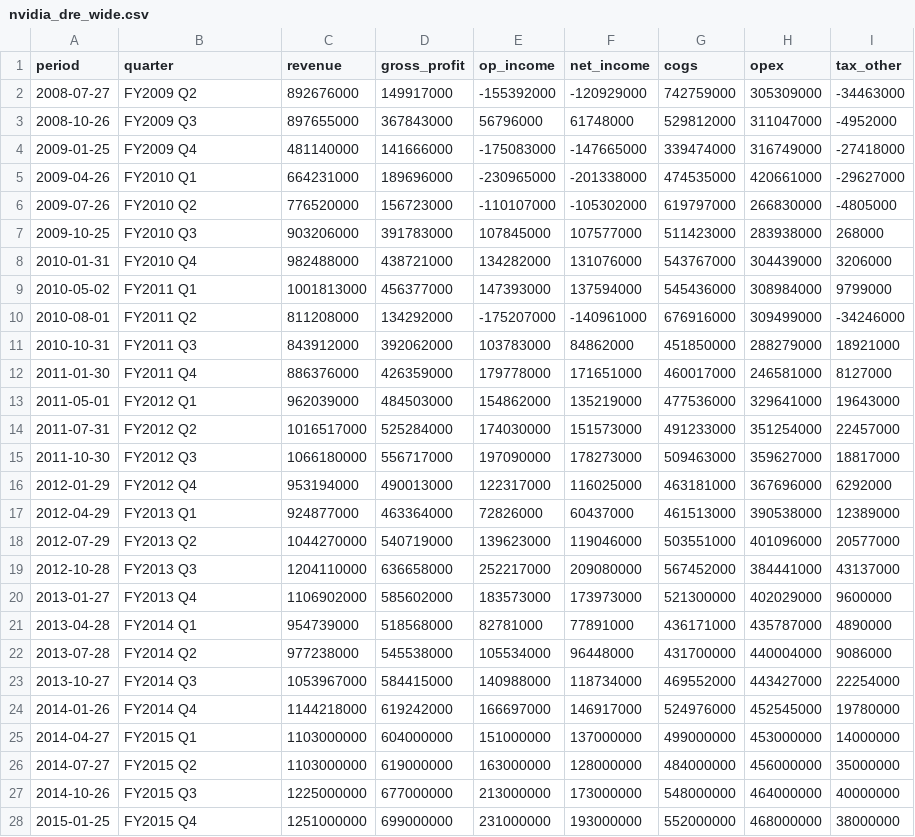
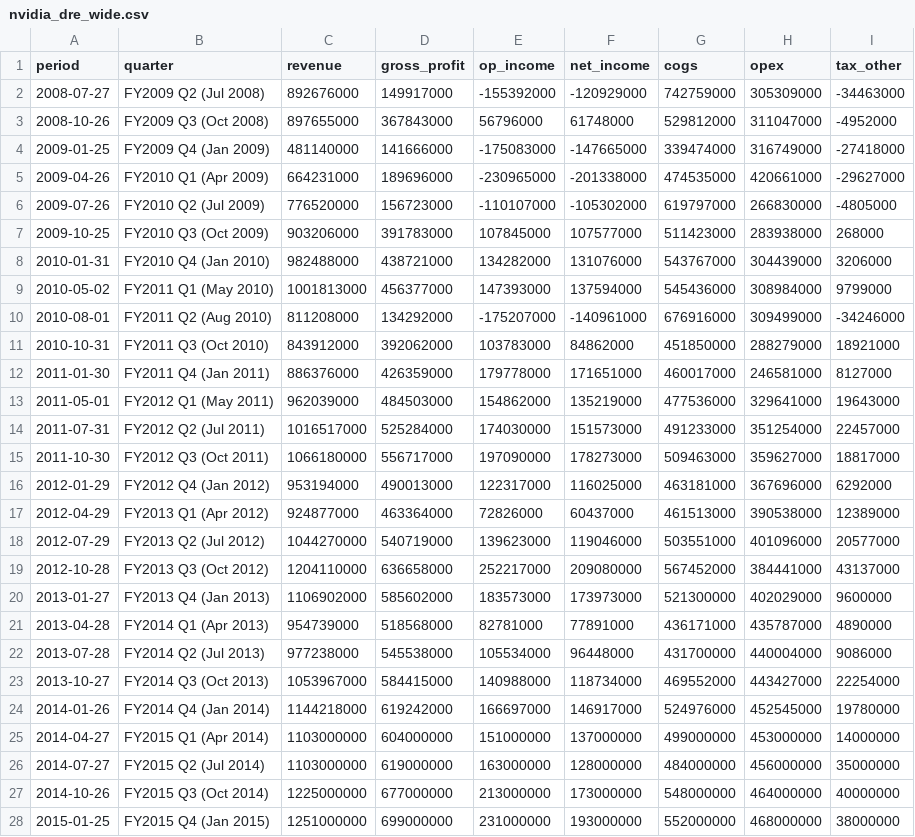
Before and after one commit to FG-SC/gradient-sankey, a CSV file: examples/nvidia_dre_wide.csv, drawn as a sheet; only a part is shown; the diff covers the shown part only.

```diff
--- a/examples/nvidia_dre_wide.csv
+++ b/examples/nvidia_dre_wide.csv
@@ -1,28 +1,28 @@
 period,quarter,revenue,gross_profit,op_income,net_income,cogs,opex,tax_other
-2008-07-27,FY2009 Q2,892676000,149917000,-155392000,-120929000,742759000,305309000,-34463000
-2008-10-26,FY2009 Q3,897655000,367843000,56796000,61748000,529812000,311047000,-4952000
-2009-01-25,FY2009 Q4,481140000,141666000,-175083000,-147665000,339474000,316749000,-27418000
-2009-04-26,FY2010 Q1,664231000,189696000,-230965000,-201338000,474535000,420661000,-29627000
-2009-07-26,FY2010 Q2,776520000,156723000,-110107000,-105302000,619797000,266830000,-4805000
-2009-10-25,FY2010 Q3,903206000,391783000,107845000,107577000,511423000,283938000,268000
-2010-01-31,FY2010 Q4,982488000,438721000,134282000,131076000,543767000,304439000,3206000
-2010-05-02,FY2011 Q1,1001813000,456377000,147393000,137594000,545436000,308984000,9799000
-2010-08-01,FY2011 Q2,811208000,134292000,-175207000,-140961000,676916000,309499000,-34246000
-2010-10-31,FY2011 Q3,843912000,392062000,103783000,84862000,451850000,288279000,18921000
-2011-01-30,FY2011 Q4,886376000,426359000,179778000,171651000,460017000,246581000,8127000
-2011-05-01,FY2012 Q1,962039000,484503000,154862000,135219000,477536000,329641000,19643000
-2011-07-31,FY2012 Q2,1016517000,525284000,174030000,151573000,491233000,351254000,22457000
-2011-10-30,FY2012 Q3,1066180000,556717000,197090000,178273000,509463000,359627000,18817000
-2012-01-29,FY2012 Q4,953194000,490013000,122317000,116025000,463181000,367696000,6292000
-2012-04-29,FY2013 Q1,924877000,463364000,72826000,60437000,461513000,390538000,12389000
-2012-07-29,FY2013 Q2,1044270000,540719000,139623000,119046000,503551000,401096000,20577000
-2012-10-28,FY2013 Q3,1204110000,636658000,252217000,209080000,567452000,384441000,43137000
-2013-01-27,FY2013 Q4,1106902000,585602000,183573000,173973000,521300000,402029000,9600000
-2013-04-28,FY2014 Q1,954739000,518568000,82781000,77891000,436171000,435787000,4890000
-2013-07-28,FY2014 Q2,977238000,545538000,105534000,96448000,431700000,440004000,9086000
-2013-10-27,FY2014 Q3,1053967000,584415000,140988000,118734000,469552000,443427000,22254000
-2014-01-26,FY2014 Q4,1144218000,619242000,166697000,146917000,524976000,452545000,19780000
-2014-04-27,FY2015 Q1,1103000000,604000000,151000000,137000000,499000000,453000000,14000000
-2014-07-27,FY2015 Q2,1103000000,619000000,163000000,128000000,484000000,456000000,35000000
-2014-10-26,FY2015 Q3,1225000000,677000000,213000000,173000000,548000000,464000000,40000000
-2015-01-25,FY2015 Q4,1251000000,699000000,231000000,193000000,552000000,468000000,38000000
+2008-07-27,FY2009 Q2 (Jul 2008),892676000,149917000,-155392000,-120929000,742759000,305309000,-34463000
+2008-10-26,FY2009 Q3 (Oct 2008),897655000,367843000,56796000,61748000,529812000,311047000,-4952000
+2009-01-25,FY2009 Q4 (Jan 2009),481140000,141666000,-175083000,-147665000,339474000,316749000,-27418000
+2009-04-26,FY2010 Q1 (Apr 2009),664231000,189696000,-230965000,-201338000,474535000,420661000,-29627000
+2009-07-26,FY2010 Q2 (Jul 2009),776520000,156723000,-110107000,-105302000,619797000,266830000,-4805000
+2009-10-25,FY2010 Q3 (Oct 2009),903206000,391783000,107845000,107577000,511423000,283938000,268000
+2010-01-31,FY2010 Q4 (Jan 2010),982488000,438721000,134282000,131076000,543767000,304439000,3206000
+2010-05-02,FY2011 Q1 (May 2010),1001813000,456377000,147393000,137594000,545436000,308984000,9799000
+2010-08-01,FY2011 Q2 (Aug 2010),811208000,134292000,-175207000,-140961000,676916000,309499000,-34246000
+2010-10-31,FY2011 Q3 (Oct 2010),843912000,392062000,103783000,84862000,451850000,288279000,18921000
+2011-01-30,FY2011 Q4 (Jan 2011),886376000,426359000,179778000,171651000,460017000,246581000,8127000
+2011-05-01,FY2012 Q1 (May 2011),962039000,484503000,154862000,135219000,477536000,329641000,19643000
+2011-07-31,FY2012 Q2 (Jul 2011),1016517000,525284000,174030000,151573000,491233000,351254000,22457000
+2011-10-30,FY2012 Q3 (Oct 2011),1066180000,556717000,197090000,178273000,509463000,359627000,18817000
+2012-01-29,FY2012 Q4 (Jan 2012),953194000,490013000,122317000,116025000,463181000,367696000,6292000
+2012-04-29,FY2013 Q1 (Apr 2012),924877000,463364000,72826000,60437000,461513000,390538000,12389000
+2012-07-29,FY2013 Q2 (Jul 2012),1044270000,540719000,139623000,119046000,503551000,401096000,20577000
+2012-10-28,FY2013 Q3 (Oct 2012),1204110000,636658000,252217000,209080000,567452000,384441000,43137000
+2013-01-27,FY2013 Q4 (Jan 2013),1106902000,585602000,183573000,173973000,521300000,402029000,9600000
+2013-04-28,FY2014 Q1 (Apr 2013),954739000,518568000,82781000,77891000,436171000,435787000,4890000
+2013-07-28,FY2014 Q2 (Jul 2013),977238000,545538000,105534000,96448000,431700000,440004000,9086000
+2013-10-27,FY2014 Q3 (Oct 2013),1053967000,584415000,140988000,118734000,469552000,443427000,22254000
+2014-01-26,FY2014 Q4 (Jan 2014),1144218000,619242000,166697000,146917000,524976000,452545000,19780000
+2014-04-27,FY2015 Q1 (Apr 2014),1103000000,604000000,151000000,137000000,499000000,453000000,14000000
+2014-07-27,FY2015 Q2 (Jul 2014),1103000000,619000000,163000000,128000000,484000000,456000000,35000000
+2014-10-26,FY2015 Q3 (Oct 2014),1225000000,677000000,213000000,173000000,548000000,464000000,40000000
+2015-01-25,FY2015 Q4 (Jan 2015),1251000000,699000000,231000000,193000000,552000000,468000000,38000000
```
Also changed, not shown: 45 edited cells elsewhere in this file, examples/nvidia_dre.csv, 1 other file.
